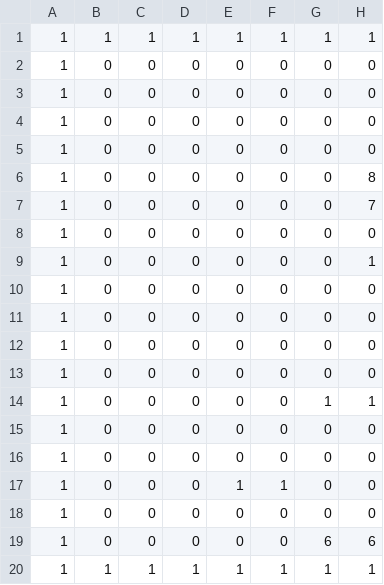
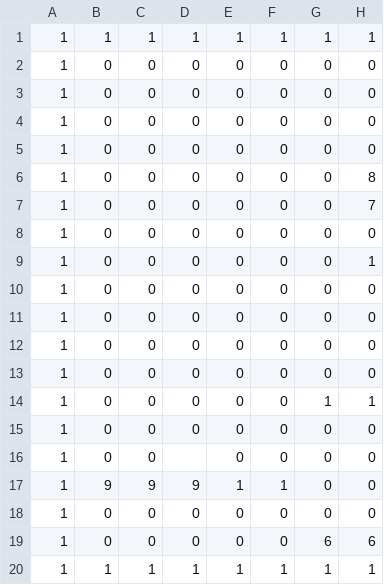
Before and after one commit to MatiasMartina/MartinaMatias-Pygame-Tp-Final, a CSV file: level1.csv, drawn as a sheet; only a part is shown; the diff names each change by its address in the sheet, - before the commit and + after, or states it on an @@ line.

```diff
--- a/level1.csv
+++ b/level1.csv
-D16: 0
+D16: (empty)
-B17: 0
+B17: 9
-C17: 0
+C17: 9
-D17: 0
+D17: 9
```
Also changed, not shown: 46 other files.
